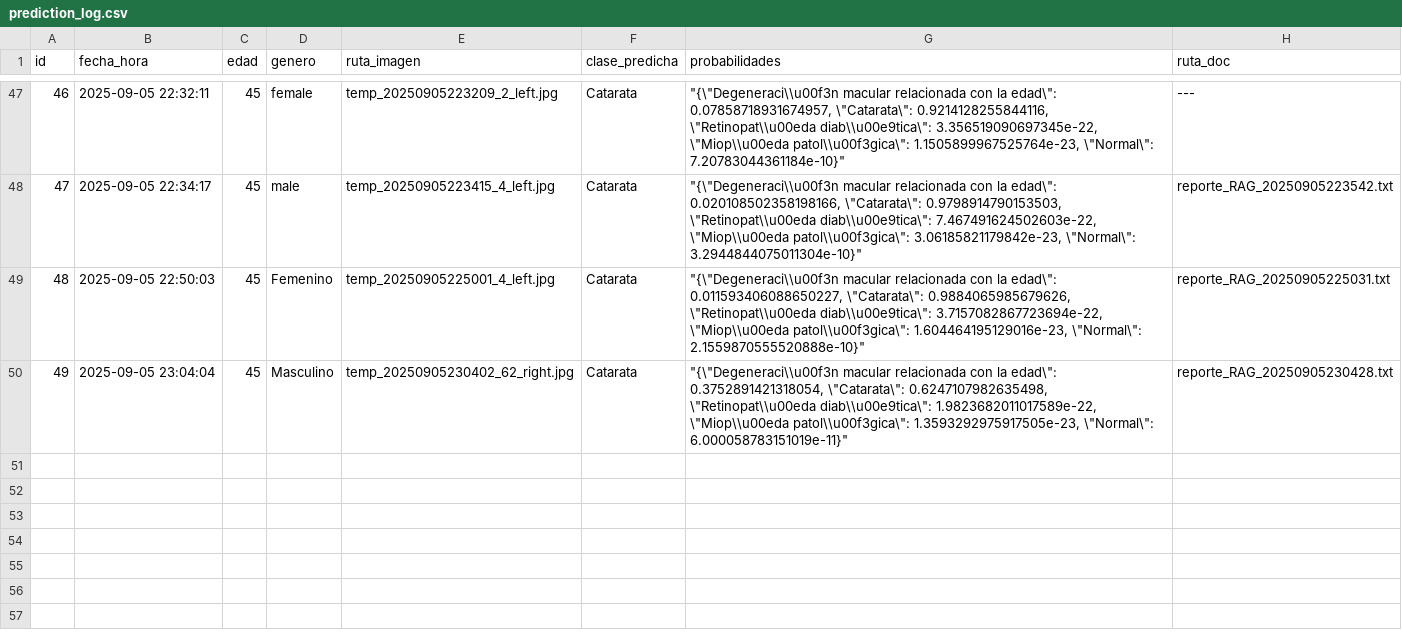
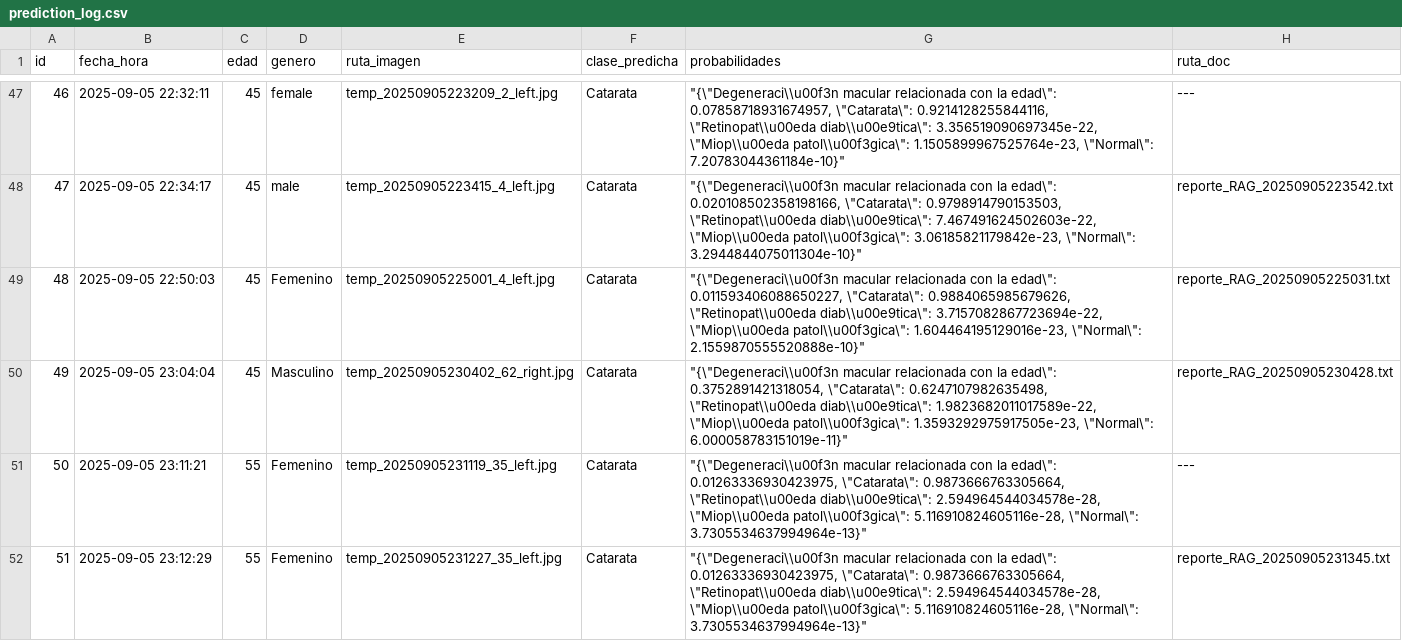
Before and after one commit to Leticia2512/Proyecto-Final-Bootcamp-KeepCoding, a CSV file: app/prediction_log.csv, drawn as a sheet; only a part is shown, gaps mark what is left out.

Commit message:
Imagenes de un ejemplo de la ejecución de la app.

```diff
--- a/app/prediction_log.csv
+++ b/app/prediction_log.csv
@@ -50 +50,3 @@ id,fecha_hora,edad,genero,ruta_imagen,clase_predicha,probabilidades,ruta_doc
 49,2025-09-05 23:04:04,45,Masculino,temp_20250905230402_62_right.jpg,Catarata,"""{\""Degeneraci\\u00f3n macular relacionada con la edad\"": 0.3752891421318054, \""Catarata\"": 0.6247107982635498, \""Retinopat\\u00eda diab\\u00e9tica\"": 1.9823682011017589e-22, \""Miop\\u00eda patol\\u00f3gica\"": 1.3593292975917505e-23, \""Normal\"": 6.000058783151019e-11}""",reporte_RAG_20250905230428.txt
+50,2025-09-05 23:11:21,55,Femenino,temp_20250905231119_35_left.jpg,Catarata,"""{\""Degeneraci\\u00f3n macular relacionada con la edad\"": 0.01263336930423975, \""Catarata\"": 0.9873666763305664, \""Retinopat\\u00eda diab\\u00e9tica\"": 2.594964544034578e-28, \""Miop\\u00eda patol\\u00f3gica\"": 5.116910824605116e-28, \""Normal\"": 3.7305534637994964e-13}""",---
+51,2025-09-05 23:12:29,55,Femenino,temp_20250905231227_35_left.jpg,Catarata,"""{\""Degeneraci\\u00f3n macular relacionada con la edad\"": 0.01263336930423975, \""Catarata\"": 0.9873666763305664, \""Retinopat\\u00eda diab\\u00e9tica\"": 2.594964544034578e-28, \""Miop\\u00eda patol\\u00f3gica\"": 5.116910824605116e-28, \""Normal\"": 3.7305534637994964e-13}""",reporte_RAG_20250905231345.txt
```
Also changed, not shown: 5 other files.
